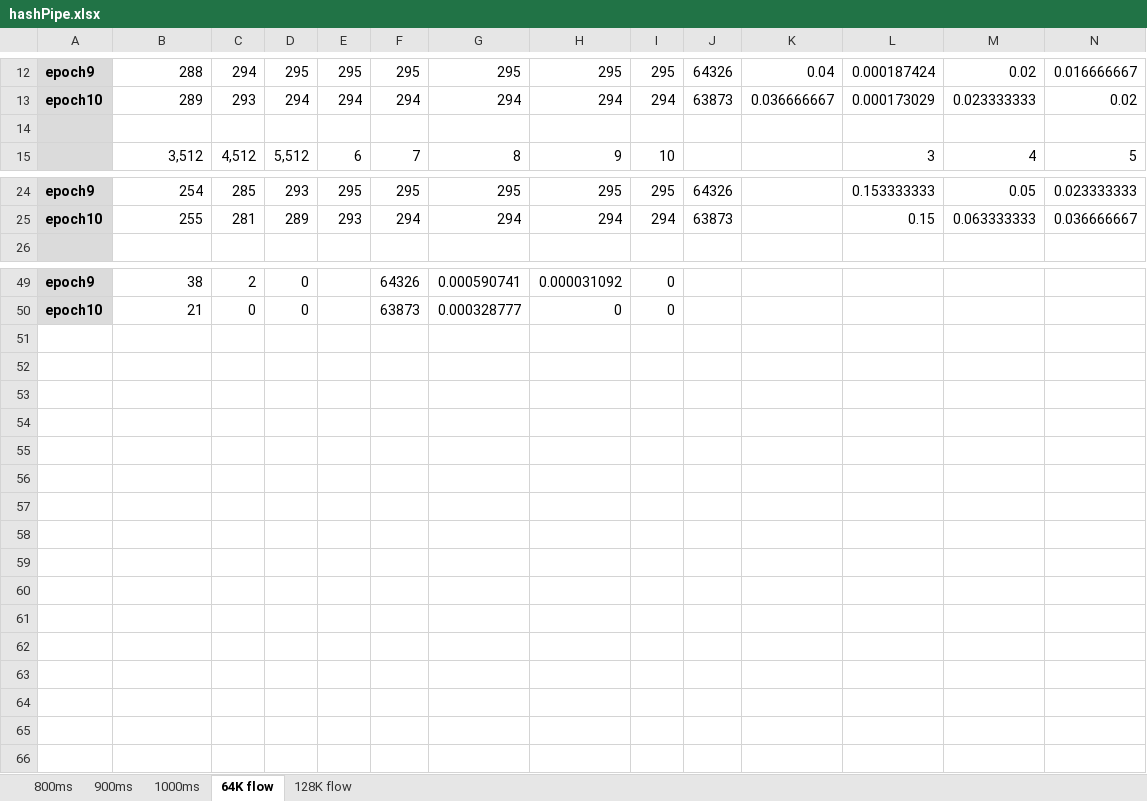
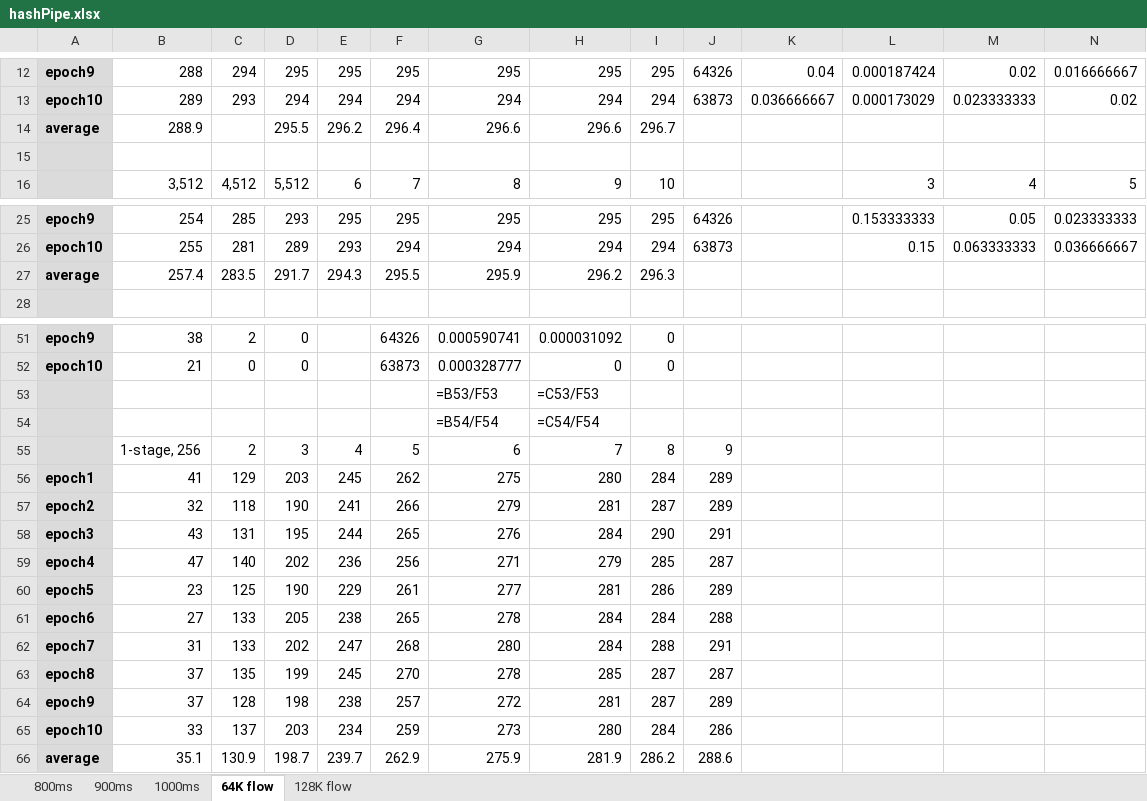
Before and after one commit to JunnanLi/hashPipe2CountBraids, an Excel workbook: hashPipe.xlsx, sheet 64K flow, drawn as a sheet; only a part is shown, gaps mark what is left out; values as stored, in another font and other column widths than the file's, no borders; formulas without a stored value are shown as written; rows hold the shown columns only; the diff names each change by its address in the sheet, - before the commit and + after, or states it on an @@ line.

```diff
--- a/hashPipe.xlsx (sheet 64K flow)
+++ b/hashPipe.xlsx (sheet 64K flow)
+row 14: average | 288.9 |  | 295.5 | 296.2 | 296.4 | 296.6 | 296.6 | 296.7
+row 27: average | 257.4 | 283.5 | 291.7 | 294.3 | 295.5 | 295.9 | 296.2 | 296.3
+row 53:  |  |  |  |  |  | =B53/F53 | =C53/F53
+row 54:  |  |  |  |  |  | =B54/F54 | =C54/F54
+row 55:  | 1-stage, 256 | 2 | 3 | 4 | 5 | 6 | 7 | 8 | 9
+row 56: epoch1 | 41 | 129 | 203 | 245 | 262 | 275 | 280 | 284 | 289
+row 57: epoch2 | 32 | 118 | 190 | 241 | 266 | 279 | 281 | 287 | 289
+row 58: epoch3 | 43 | 131 | 195 | 244 | 265 | 276 | 284 | 290 | 291
+row 59: epoch4 | 47 | 140 | 202 | 236 | 256 | 271 | 279 | 285 | 287
+row 60: epoch5 | 23 | 125 | 190 | 229 | 261 | 277 | 281 | 286 | 289
+row 61: epoch6 | 27 | 133 | 205 | 238 | 265 | 278 | 284 | 284 | 288
+row 62: epoch7 | 31 | 133 | 202 | 247 | 268 | 280 | 284 | 288 | 291
+row 63: epoch8 | 37 | 135 | 199 | 245 | 270 | 278 | 285 | 287 | 287
+row 64: epoch9 | 37 | 128 | 198 | 238 | 257 | 272 | 281 | 287 | 289
+row 65: epoch10 | 33 | 137 | 203 | 234 | 259 | 273 | 280 | 284 | 286
+row 66: average | 35.1 | 130.9 | 198.7 | 239.7 | 262.9 | 275.9 | 281.9 | 286.2 | 288.6
```
Also changed, not shown: formulas that keep their value.
